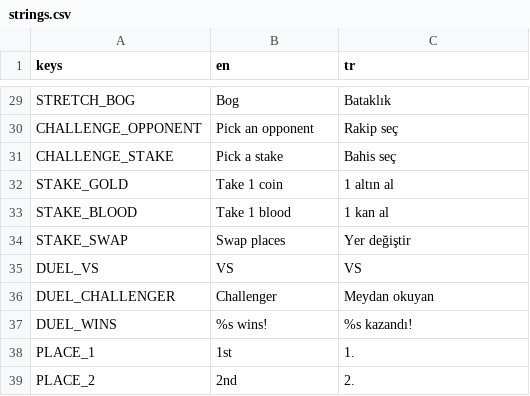
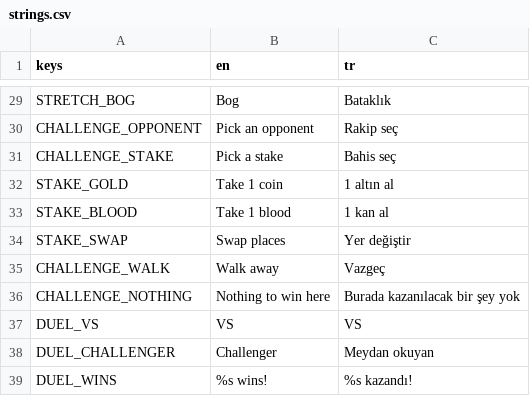
Before and after one commit to mertgurgenyatagi/Monsternight, a CSV file: locale/strings.csv, drawn as a sheet; only a part is shown, gaps mark what is left out; the shorter side is filled out with more unchanged rows; the diff names each change by its address in the sheet, - before the commit and + after, or states it on an @@ line.

```diff
--- a/locale/strings.csv
+++ b/locale/strings.csv
+row 35: CHALLENGE_WALK | Walk away | Vazgeç
+row 36: CHALLENGE_NOTHING | Nothing to win here | Burada kazanılacak bir şey yok
```
Also changed, not shown: 14 other files.
